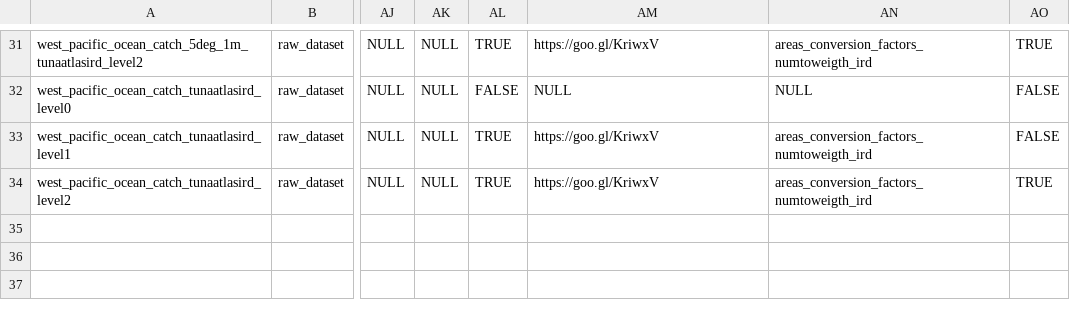
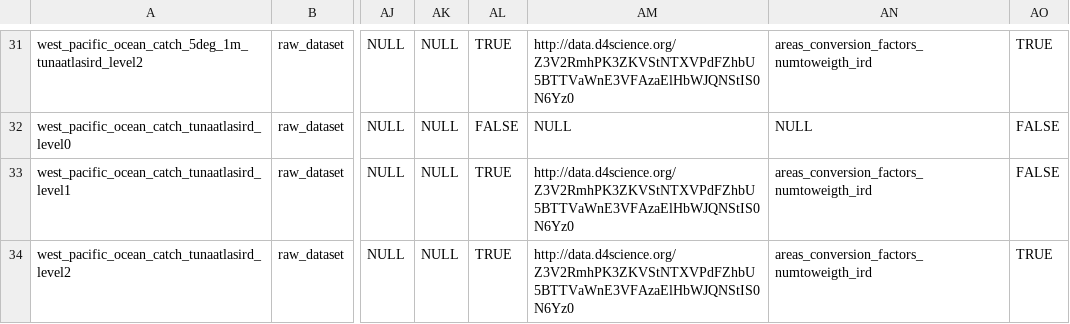
Before and after one commit to JulienLebranchu/rtunaatlas_scripts, a CSV file: tunaatlas_world/metadata_and_parameterization_files/metadata_and_parameterization_tuna_atlas_catch_datasets_2017.csv, drawn as a sheet; only a part is shown, gaps mark what is left out; the diff covers the shown part only; the diff names each change by its address in the sheet, - before the commit and + after, or states it on an @@ line.

```diff
--- a/tunaatlas_world/metadata_and_parameterization_files/metadata_and_parameterization_tuna_atlas_catch_datasets_2017.csv
+++ b/tunaatlas_world/metadata_and_parameterization_files/metadata_and_parameterization_tuna_atlas_catch_datasets_2017.csv
-AM31: https://goo.gl/KriwxV
+AM31: http://data.d4science.org/Z3V2RmhPK3ZKVStNTXVPdFZhbU5BTTVaWnE3VFAzaElHbWJQNStIS0N6Yz0
-AM33:AM34: https://goo.gl/KriwxV
+AM33:AM34: http://data.d4science.org/Z3V2RmhPK3ZKVStNTXVPdFZhbU5BTTVaWnE3VFAzaElHbWJQNStIS0N6Yz0
```
Also changed, not shown: 28 edited cells elsewhere in this file.
